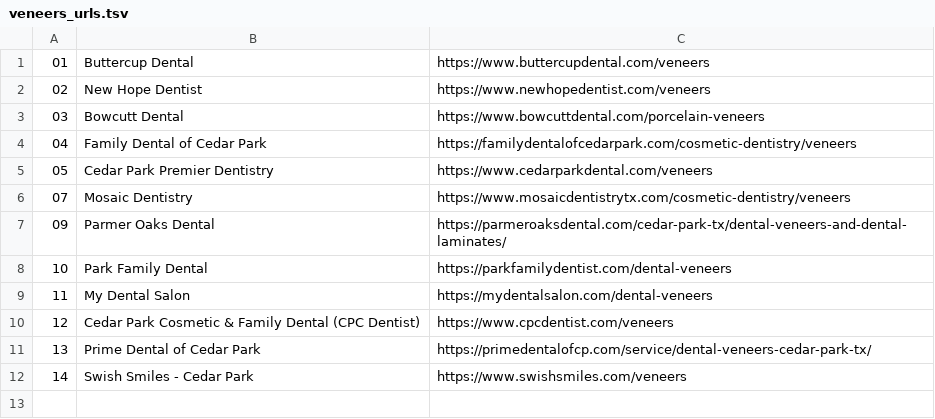
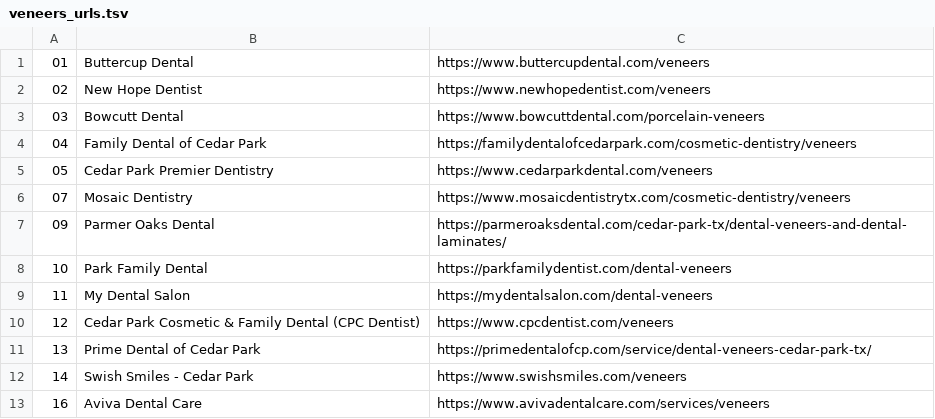
Before and after one commit to sarjarapu/wp_plugin_vcard, a TSV file: wordpress-website/docs/websites/pages/services/veneers/veneers_urls.tsv, drawn as a sheet; the diff names each change by its address in the sheet, - before the commit and + after, or states it on an @@ line.

```diff
--- a/wordpress-website/docs/websites/pages/services/veneers/veneers_urls.tsv
+++ b/wordpress-website/docs/websites/pages/services/veneers/veneers_urls.tsv
+row 13: 16 | Aviva Dental Care | https://www.avivadentalcare.com/services/veneers
```
Also changed, not shown: 1 other file.
